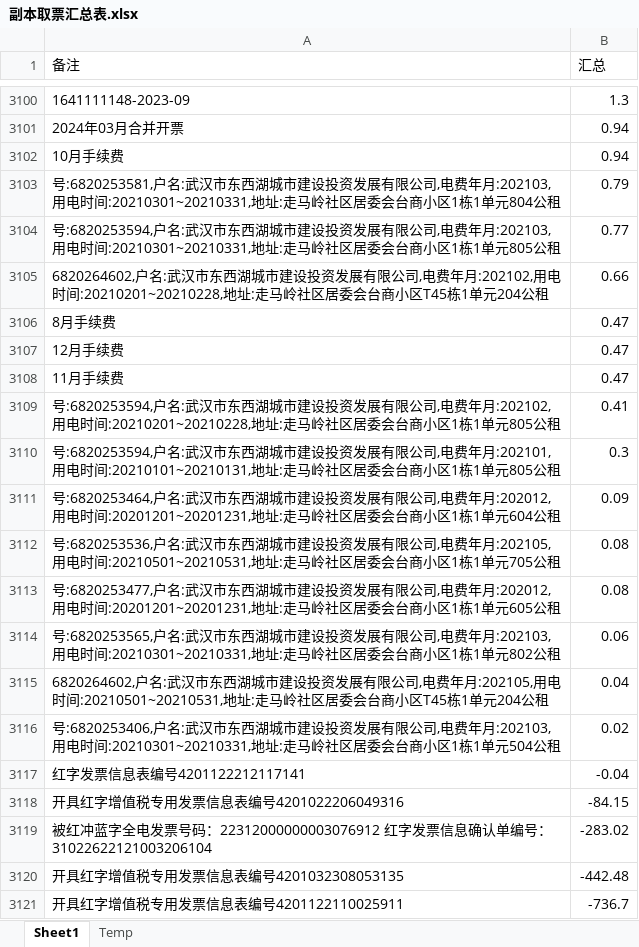
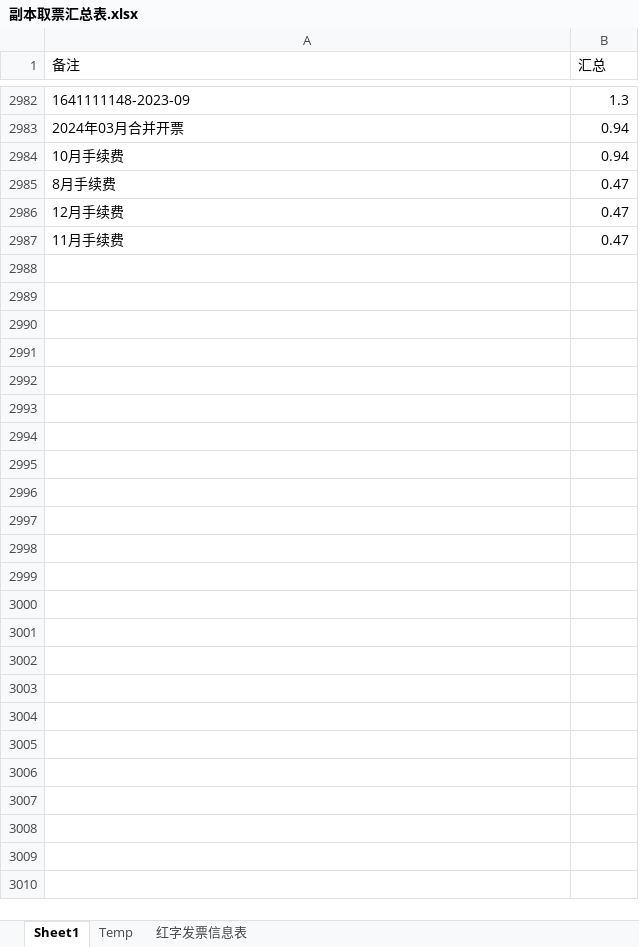
Before and after one commit to apweili/Scratch, an Excel workbook: ConsoleApp1/ReducedData/cwj/副本取票汇总表.xlsx, sheet Sheet1, drawn as a sheet; only a part is shown, gaps mark what is left out; values as stored, in another font and other column widths than the file's, no borders; the diff covers the shown part only; the diff names each change by its address in the sheet, - before the commit and + after, or states it on an @@ line.

```diff
--- a/ConsoleApp1/ReducedData/cwj/副本取票汇总表.xlsx (sheet Sheet1)
+++ b/ConsoleApp1/ReducedData/cwj/副本取票汇总表.xlsx (sheet Sheet1)
+sheet tab: 红字发票信息表
-row 3103: 号:6820253581,户名:武汉市东西湖城市建设投资发展有限公司,电费年月:202103,用电时间:20210301~20210331,地址:走马岭社区居委会台商小区1栋1单元804公租 | 0.79
-row 3104: 号:6820253594,户名:武汉市东西湖城市建设投资发展有限公司,电费年月:202103,用电时间:20210301~20210331,地址:走马岭社区居委会台商小区1栋1单元805公租 | 0.77
-row 3105: 6820264602,户名:武汉市东西湖城市建设投资发展有限公司,电费年月:202102,用电时间:20210201~20210228,地址:走马岭社区居委会台商小区T45栋1单元204公租 | 0.66
-row 3109: 号:6820253594,户名:武汉市东西湖城市建设投资发展有限公司,电费年月:202102,用电时间:20210201~20210228,地址:走马岭社区居委会台商小区1栋1单元805公租 | 0.41
-row 3110: 号:6820253594,户名:武汉市东西湖城市建设投资发展有限公司,电费年月:202101,用电时间:20210101~20210131,地址:走马岭社区居委会台商小区1栋1单元805公租 | 0.3
-row 3111: 号:6820253464,户名:武汉市东西湖城市建设投资发展有限公司,电费年月:202012,用电时间:20201201~20201231,地址:走马岭社区居委会台商小区1栋1单元604公租 | 0.09
-row 3112: 号:6820253536,户名:武汉市东西湖城市建设投资发展有限公司,电费年月:202105,用电时间:20210501~20210531,地址:走马岭社区居委会台商小区1栋1单元705公租 | 0.08
-row 3113: 号:6820253477,户名:武汉市东西湖城市建设投资发展有限公司,电费年月:202012,用电时间:20201201~20201231,地址:走马岭社区居委会台商小区1栋1单元605公租 | 0.08
-row 3114: 号:6820253565,户名:武汉市东西湖城市建设投资发展有限公司,电费年月:202103,用电时间:20210301~20210331,地址:走马岭社区居委会台商小区1栋1单元802公租 | 0.06
-row 3115: 6820264602,户名:武汉市东西湖城市建设投资发展有限公司,电费年月:202105,用电时间:20210501~20210531,地址:走马岭社区居委会台商小区T45栋1单元204公租 | 0.04
-row 3116: 号:6820253406,户名:武汉市东西湖城市建设投资发展有限公司,电费年月:202103,用电时间:20210301~20210331,地址:走马岭社区居委会台商小区1栋1单元504公租 | 0.02
-row 3117: 红字发票信息表编号4201122212117141 | -0.04
-row 3118: 开具红字增值税专用发票信息表编号4201022206049316 | -84.15
-row 3119: 被红冲蓝字全电发票号码：22312000000003076912 红字发票信息确认单编号：31022622121003206104 | -283.02
-row 3120: 开具红字增值税专用发票信息表编号4201032308053135 | -442.48
-row 3121: 开具红字增值税专用发票信息表编号4201122110025911 | -736.7
```
Also changed, not shown: 644 removed rows elsewhere in this sheet, 7 other files.
